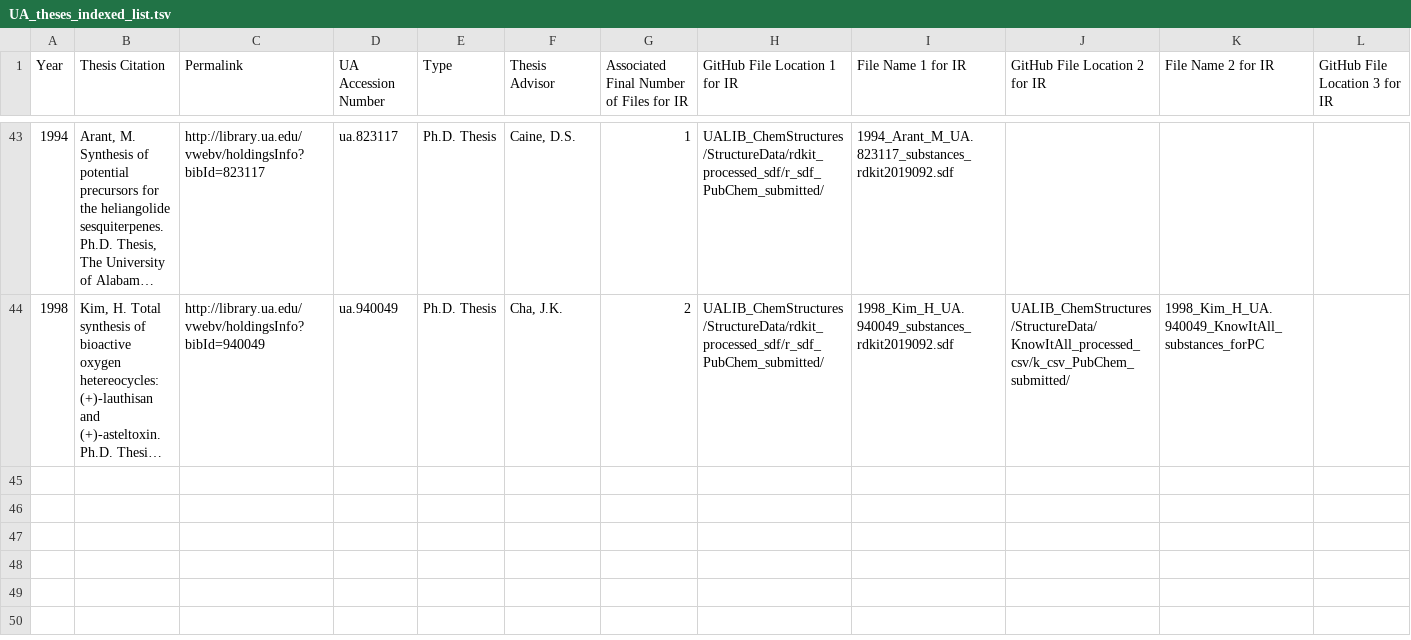
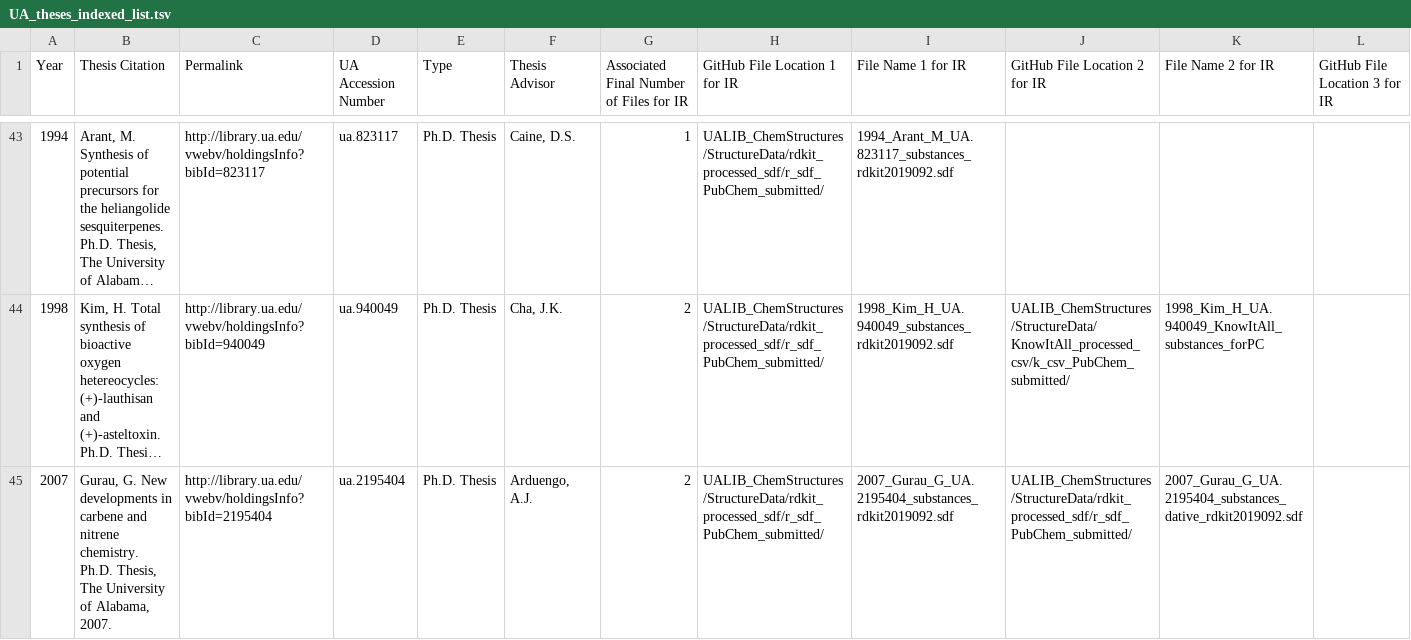
Before and after one commit to ualibweb/UALIB_ChemStructures, a TSV file: StructureData/UA_theses_indexed_list.tsv, drawn as a sheet; only a part is shown, gaps mark what is left out; long unchanged cells end in …; rows hold the shown columns only; the diff names each change by its address in the sheet, - before the commit and + after, or states it on an @@ line.

Commit message:
update REGID lists 20200312 v1

```diff
--- a/StructureData/UA_theses_indexed_list.tsv
+++ b/StructureData/UA_theses_indexed_list.tsv
+row 45: 2007 | Gurau, G. New developments in carbene and nitrene chemistry. Ph.D. Thesis, The University of Alabama, 2007. | http://library.ua.edu/vwebv/holdingsInfo?bibId=2195404 | ua.2195404 | Ph.D. Thesis | Arduengo, A.J. | 2 | UALIB_ChemStructures/StructureData/rdkit_processed_sdf/r_sdf_PubChem_submitted/ | 2007_Gurau_G_UA.2195404_substances_rdkit2019092.sdf | UALIB_ChemStructures/StructureData/rdkit_processed_sdf/r_sdf_PubChem_submitted/ | 2007_Gurau_G_UA.2195404_substances_dative_rdkit2019092.sdf
```
Also changed, not shown: 4 other files.
